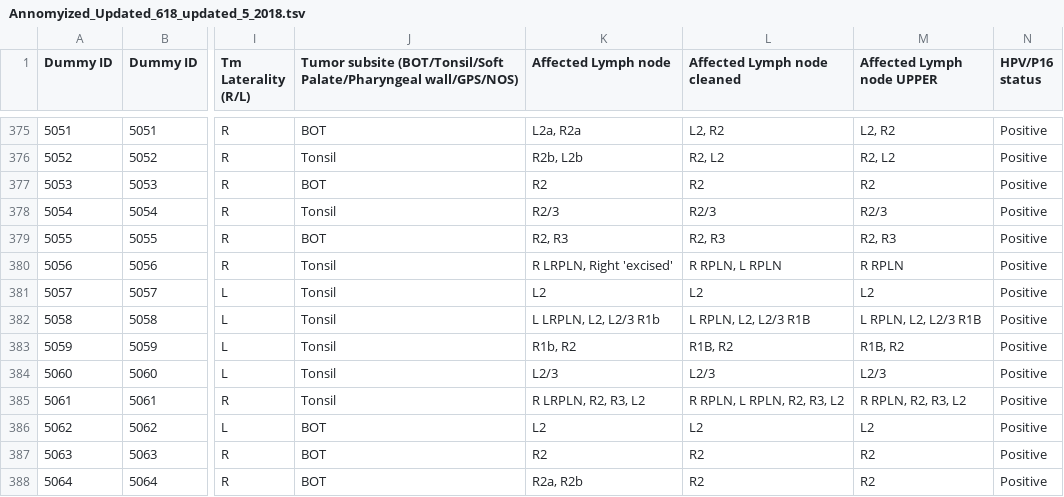
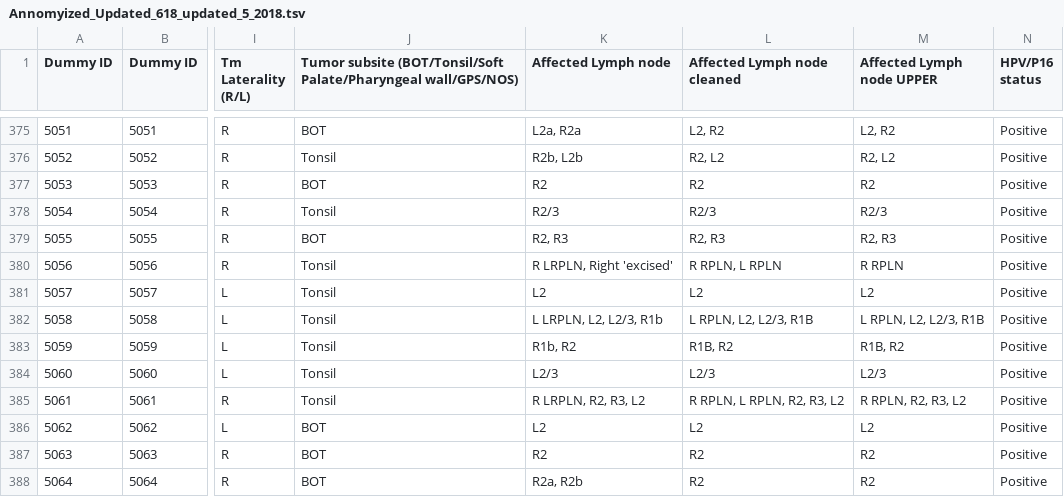
Before and after one commit to uic-evl/LymphaticCancerViz, a TSV file: data/tsv/Annomyized_Updated_618_updated_5_2018.tsv, drawn as a sheet; only a part is shown, gaps mark what is left out; the diff names each change by its address in the sheet, - before the commit and + after, or states it on an @@ line.

```diff
--- a/data/tsv/Annomyized_Updated_618_updated_5_2018.tsv
+++ b/data/tsv/Annomyized_Updated_618_updated_5_2018.tsv
-K382 (Affected Lymph node): L LRPLN, L2, L2/3 R1b
+K382 (Affected Lymph node): L LRPLN, L2, L2/3, R1b
-L382 (Affected Lymph node cleaned): L RPLN, L2, L2/3 R1B
+L382 (Affected Lymph node cleaned): L RPLN, L2, L2/3, R1B
-M382 (Affected Lymph node UPPER): L RPLN, L2, L2/3 R1B
+M382 (Affected Lymph node UPPER): L RPLN, L2, L2/3, R1B
```
Also changed, not shown: 2 other files.
